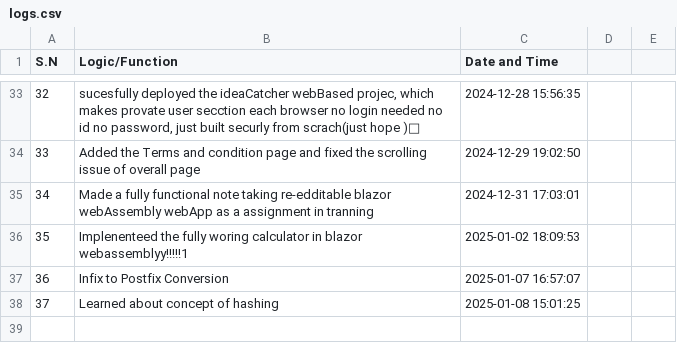
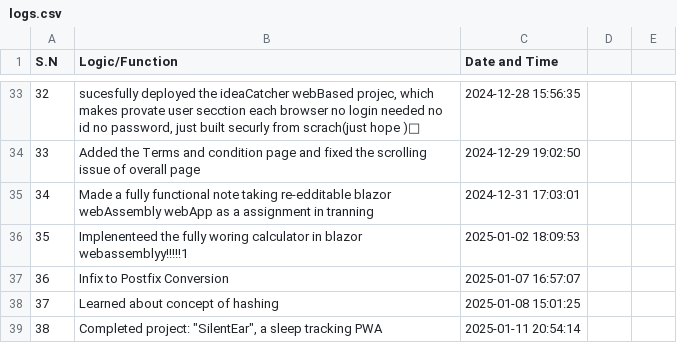
Before and after one commit to aakku106/codeTracker, a CSV file: logs.csv, drawn as a sheet; only a part is shown, gaps mark what is left out.

```diff
--- a/logs.csv
+++ b/logs.csv
@@ -38 +38,2 @@ S.N,Logic/Function,Date and Time
 37,Learned about concept of hashing,2025-01-08 15:01:25
+38,"Completed project: ""SilentEar"", a sleep tracking PWA",2025-01-11 20:54:14
```
Also changed, not shown: 2 other files.
